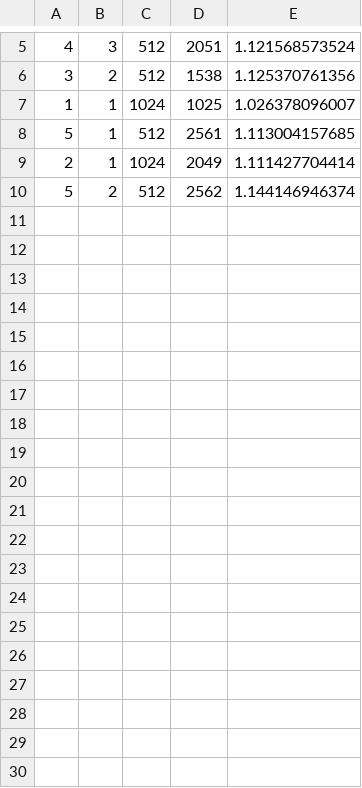
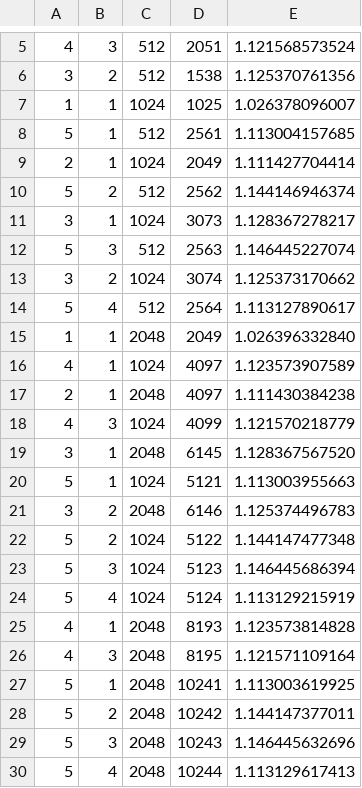
Before and after one commit to larsbx/mandelbrot-bulbs-and-ford-circles-research, a TSV file: data/G_bounded_p.tsv, drawn as a sheet; only a part is shown, gaps mark what is left out.

```diff
--- a/data/G_bounded_p.tsv
+++ b/data/G_bounded_p.tsv
@@ -10 +10,21 @@
 5	2	512	2562	1.144146946374
+3	1	1024	3073	1.128367278217
+5	3	512	2563	1.146445227074
+3	2	1024	3074	1.125373170662
+5	4	512	2564	1.113127890617
+1	1	2048	2049	1.026396332840
+4	1	1024	4097	1.123573907589
+2	1	2048	4097	1.111430384238
+4	3	1024	4099	1.121570218779
+3	1	2048	6145	1.128367567520
+5	1	1024	5121	1.113003955663
+3	2	2048	6146	1.125374496783
+5	2	1024	5122	1.144147477348
+5	3	1024	5123	1.146445686394
+5	4	1024	5124	1.113129215919
+4	1	2048	8193	1.123573814828
+4	3	2048	8195	1.121571109164
+5	1	2048	10241	1.113003619925
+5	2	2048	10242	1.144147377011
+5	3	2048	10243	1.146445632696
+5	4	2048	10244	1.113129617413
```
Also changed, not shown: data/bounded_p_nf.tsv, data/p1_nf.tsv, 12 other files.
